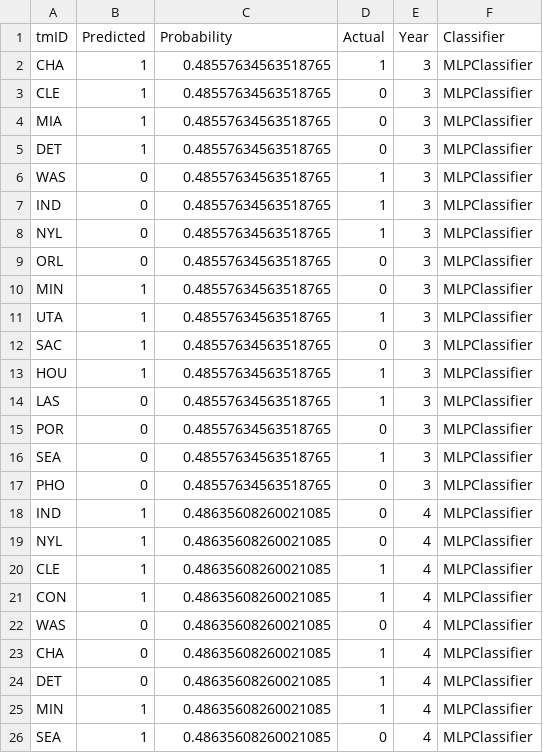
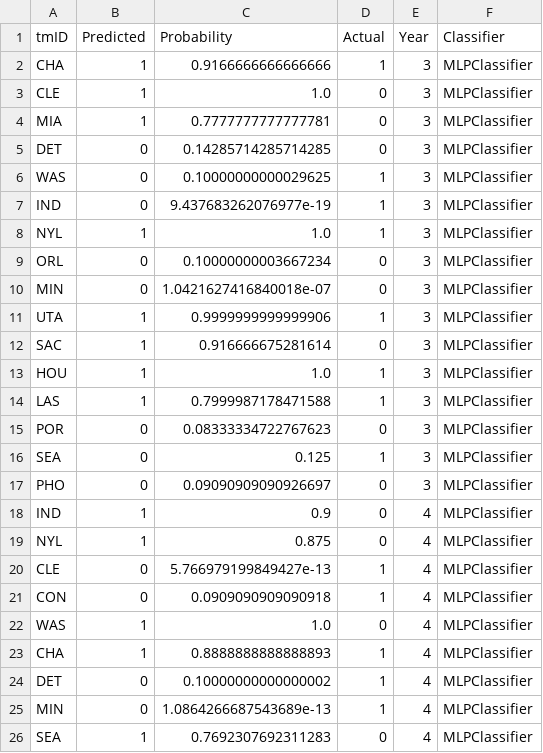
Before and after one commit to P1ntas/Machine-Learning, a CSV file: jb/results/predictions_results_MLP.csv, drawn as a sheet; only a part is shown; the diff covers the shown part only.

```diff
--- a/jb/results/predictions_results_MLP.csv
+++ b/jb/results/predictions_results_MLP.csv
@@ -1,26 +1,26 @@
 tmID,Predicted,Probability,Actual,Year,Classifier
-CHA,1,0.48557634563518765,1,3,MLPClassifier
-CLE,1,0.48557634563518765,0,3,MLPClassifier
-MIA,1,0.48557634563518765,0,3,MLPClassifier
-DET,1,0.48557634563518765,0,3,MLPClassifier
-WAS,0,0.48557634563518765,1,3,MLPClassifier
-IND,0,0.48557634563518765,1,3,MLPClassifier
-NYL,0,0.48557634563518765,1,3,MLPClassifier
-ORL,0,0.48557634563518765,0,3,MLPClassifier
-MIN,1,0.48557634563518765,0,3,MLPClassifier
-UTA,1,0.48557634563518765,1,3,MLPClassifier
-SAC,1,0.48557634563518765,0,3,MLPClassifier
-HOU,1,0.48557634563518765,1,3,MLPClassifier
-LAS,0,0.48557634563518765,1,3,MLPClassifier
-POR,0,0.48557634563518765,0,3,MLPClassifier
-SEA,0,0.48557634563518765,1,3,MLPClassifier
-PHO,0,0.48557634563518765,0,3,MLPClassifier
-IND,1,0.48635608260021085,0,4,MLPClassifier
-NYL,1,0.48635608260021085,0,4,MLPClassifier
-CLE,1,0.48635608260021085,1,4,MLPClassifier
-CON,1,0.48635608260021085,1,4,MLPClassifier
-WAS,0,0.48635608260021085,0,4,MLPClassifier
-CHA,0,0.48635608260021085,1,4,MLPClassifier
-DET,0,0.48635608260021085,1,4,MLPClassifier
-MIN,1,0.48635608260021085,1,4,MLPClassifier
-SEA,1,0.48635608260021085,0,4,MLPClassifier
+CHA,1,0.9166666666666666,1,3,MLPClassifier
+CLE,1,1.0,0,3,MLPClassifier
+MIA,1,0.7777777777777781,0,3,MLPClassifier
+DET,0,0.14285714285714285,0,3,MLPClassifier
+WAS,0,0.10000000000029625,1,3,MLPClassifier
+IND,0,9.437683262076977e-19,1,3,MLPClassifier
+NYL,1,1.0,1,3,MLPClassifier
+ORL,0,0.10000000003667234,0,3,MLPClassifier
+MIN,0,1.0421627416840018e-07,0,3,MLPClassifier
+UTA,1,0.9999999999999906,1,3,MLPClassifier
+SAC,1,0.916666675281614,0,3,MLPClassifier
+HOU,1,1.0,1,3,MLPClassifier
+LAS,1,0.7999987178471588,1,3,MLPClassifier
+POR,0,0.08333334722767623,0,3,MLPClassifier
+SEA,0,0.125,1,3,MLPClassifier
+PHO,0,0.09090909090926697,0,3,MLPClassifier
+IND,1,0.9,0,4,MLPClassifier
+NYL,1,0.875,0,4,MLPClassifier
+CLE,0,5.766979199849427e-13,1,4,MLPClassifier
+CON,0,0.0909090909090918,1,4,MLPClassifier
+WAS,1,1.0,0,4,MLPClassifier
+CHA,1,0.8888888888888893,1,4,MLPClassifier
+DET,0,0.10000000000000002,1,4,MLPClassifier
+MIN,0,1.0864266687543689e-13,1,4,MLPClassifier
+SEA,1,0.7692307692311283,0,4,MLPClassifier
```
Also changed, not shown: 122 edited cells elsewhere in this file, jb/results/predictions_results_DecisionTree.csv, jb/results/predictions_results_KNN.csv, 4 other files.
